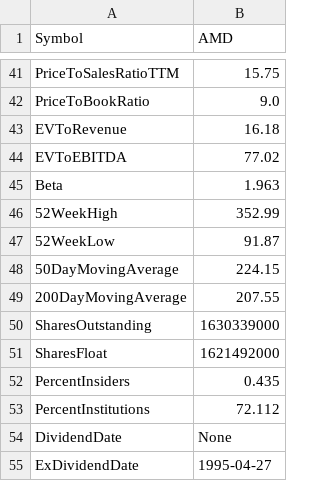
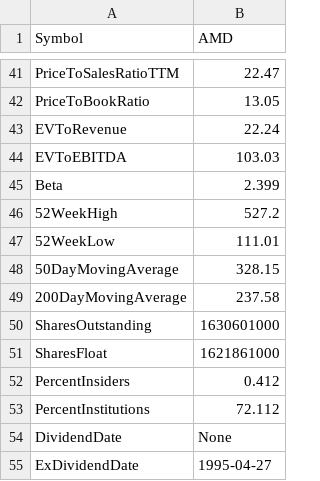
Before and after one commit to ExoSteel/greenorred, a CSV file: overviews/overview_AMD.csv, drawn as a sheet; only a part is shown, gaps mark what is left out; the diff covers the shown part only; the diff names each change by its address in the sheet, - before the commit and + after, or states it on an @@ line.

```diff
--- a/overviews/overview_AMD.csv
+++ b/overviews/overview_AMD.csv
-B41 (AMD): 15.75
+B41 (AMD): 22.47
-B42 (AMD): 9.0
+B42 (AMD): 13.05
-B43 (AMD): 16.18
+B43 (AMD): 22.24
-B44 (AMD): 77.02
+B44 (AMD): 103.03
-B45 (AMD): 1.963
+B45 (AMD): 2.399
-B46 (AMD): 352.99
+B46 (AMD): 527.2
-B47 (AMD): 91.87
+B47 (AMD): 111.01
-B48 (AMD): 224.15
+B48 (AMD): 328.15
-B49 (AMD): 207.55
+B49 (AMD): 237.58
-B50 (AMD): 1630339000
+B50 (AMD): 1630601000
-B51 (AMD): 1621492000
+B51 (AMD): 1621861000
-B52 (AMD): 0.435
+B52 (AMD): 0.412
```
Also changed, not shown: 22 edited cells elsewhere in this file, daily/daily_GOOG.csv, 9 other files.
